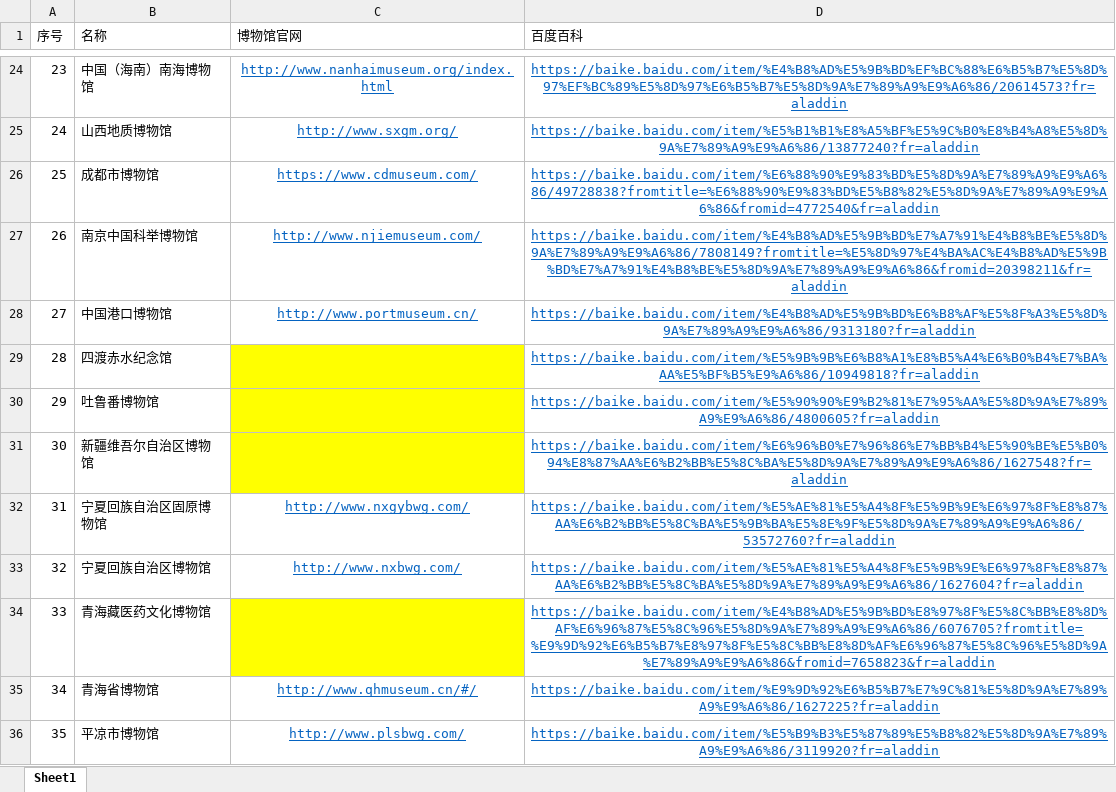
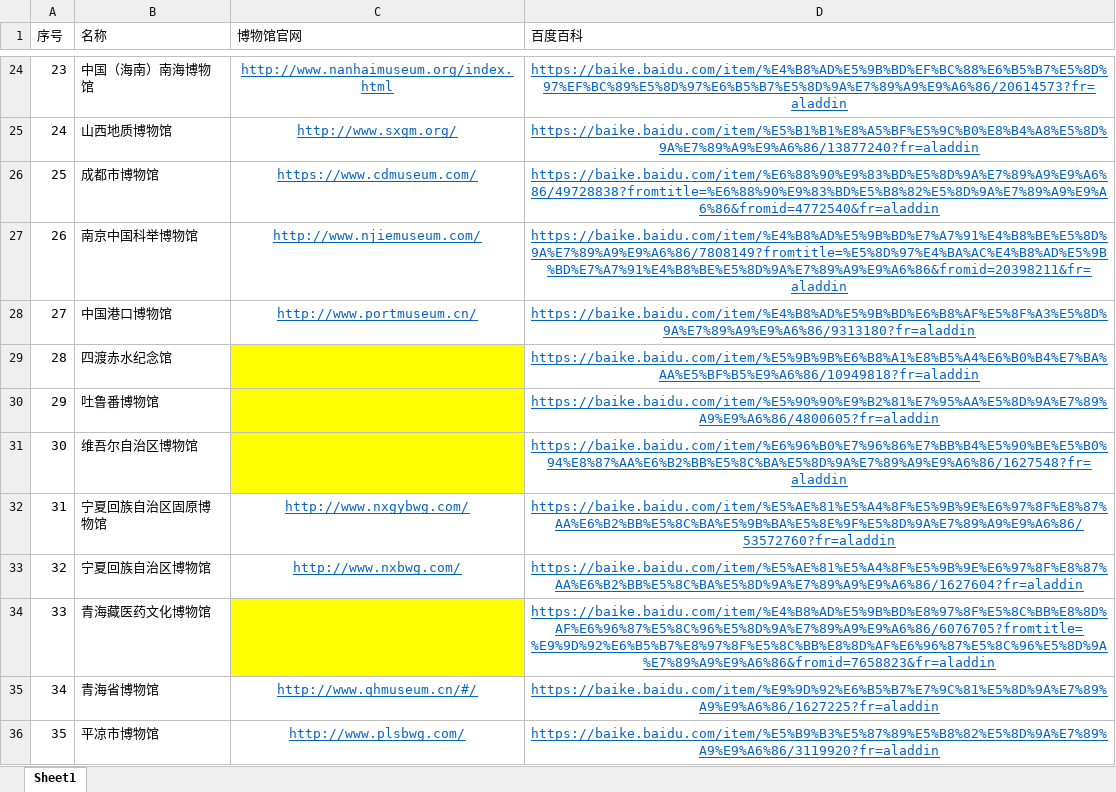
Before and after one commit to BUCT-CS1808-SoftwareEngineering/MusemData_Collection_System, an Excel workbook: muselist.xlsx, sheet Sheet1, drawn as a sheet; only a part is shown, gaps mark what is left out; values as stored, in another font and other column widths than the file's, no borders; the diff names each change by its address in the sheet, - before the commit and + after, or states it on an @@ line.

```diff
--- a/muselist.xlsx (sheet Sheet1)
+++ b/muselist.xlsx (sheet Sheet1)
-B31 (名称): 新疆维吾尔自治区博物馆
+B31 (名称): 维吾尔自治区博物馆
```
Also changed, not shown: museum/muselist.xlsx, museum/spiders/muselist.xlsx, 16 other files.
